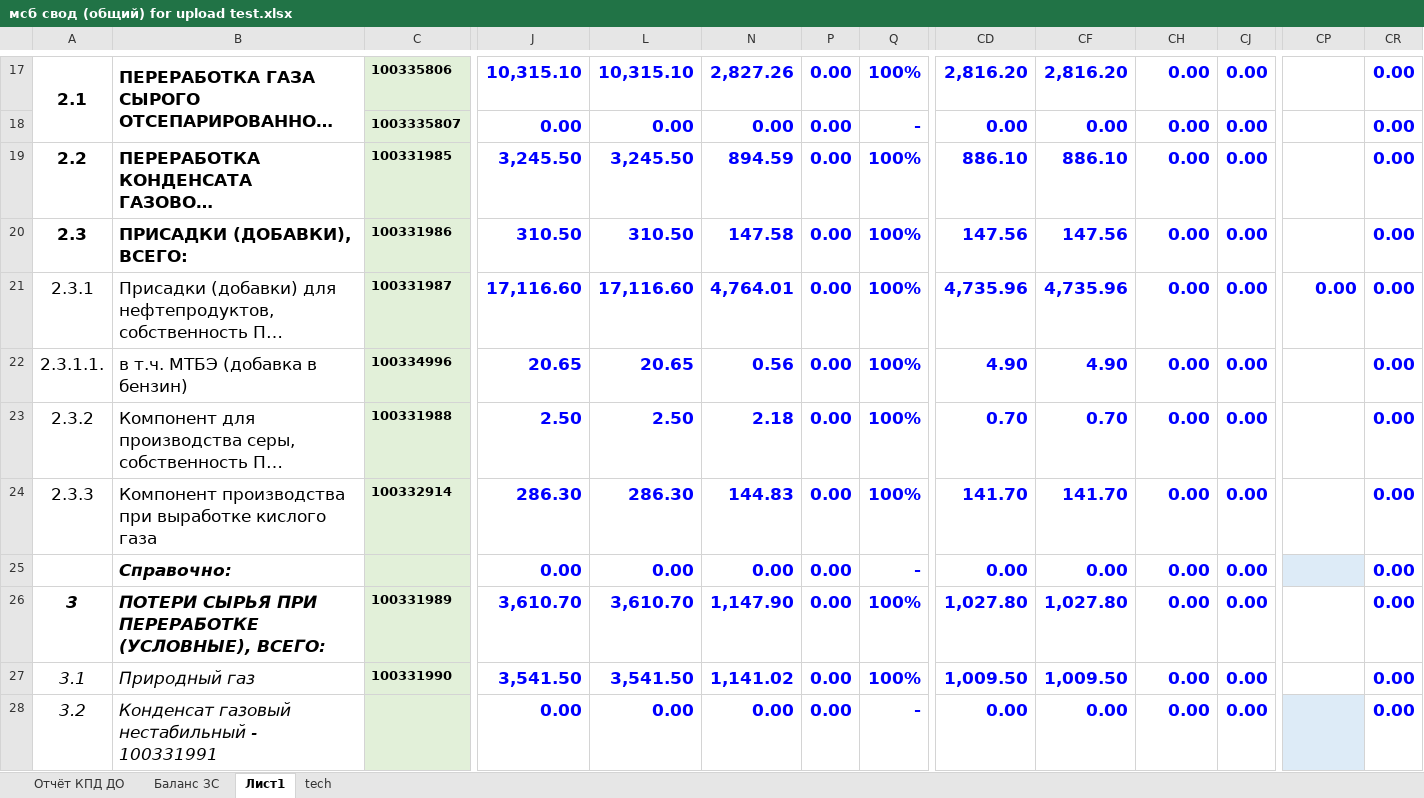
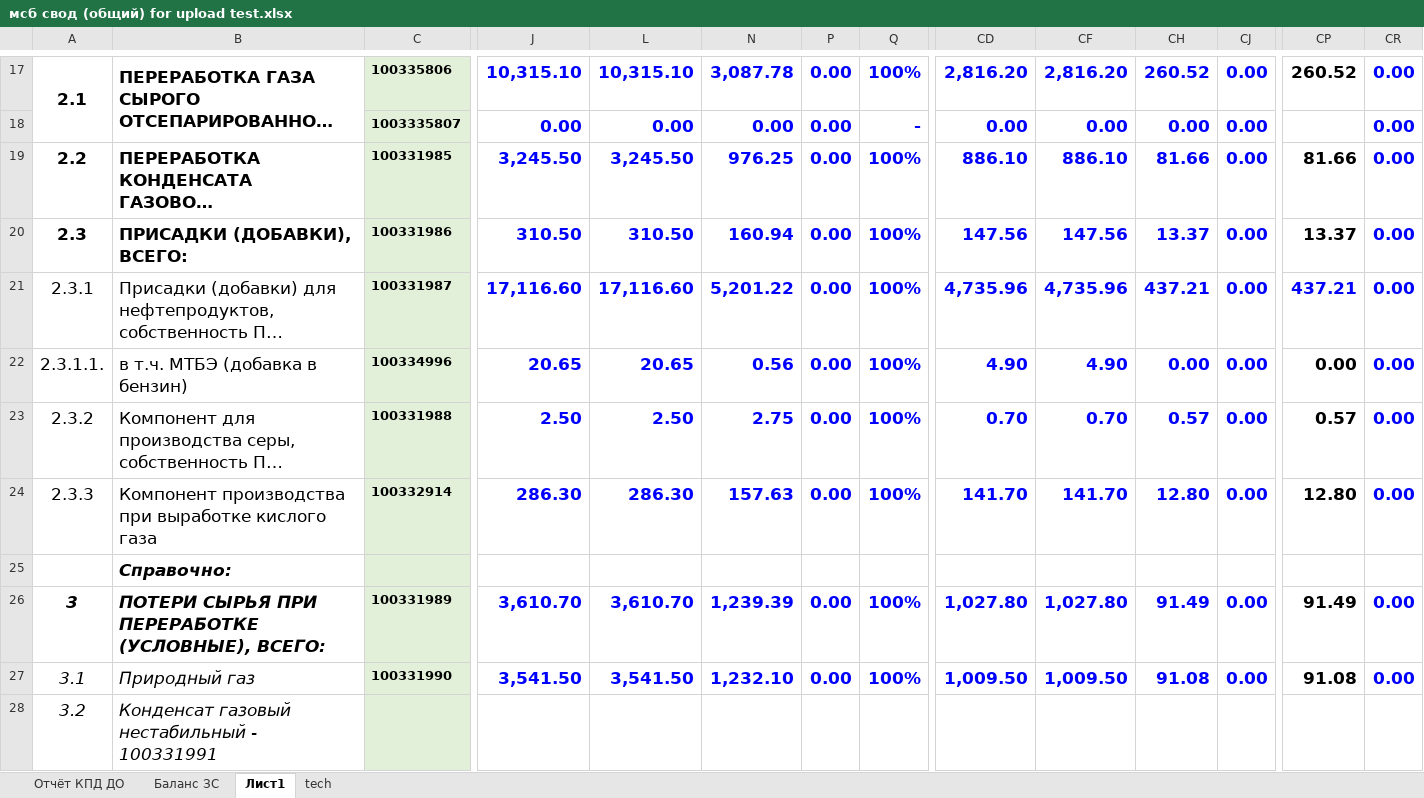
Before and after one commit to Q1wAse/msb_zuv_input_data_backend, an Excel workbook: file/мсб свод (общий) for upload test.xlsx, sheet Лист1, drawn as a sheet; only a part is shown, gaps mark what is left out; long unchanged cells end in …; values as stored, in another font and other column widths than the file's, no borders; conditional formats not drawn; removed rows and columns are numbered as before the commit, all else as after; rows hold the shown columns only; the diff covers the shown part only; the diff names each change by its address in the sheet, - before the commit and + after, or states it on an @@ line.

```diff
--- a/file/мсб свод (общий) for upload test.xlsx (sheet Лист1)
+++ b/file/мсб свод (общий) for upload test.xlsx (sheet Лист1)
-N17: 2,827.26
+N17: 3,087.78
-CH17: 0.00
+CH17: 260.52
-CP17: (empty)
+CP17: 260.52
-N19: 894.59
+N19: 976.25
-CH19: 0.00
+CH19: 81.66
-CP19: (empty)
+CP19: 81.66
-N20: 147.58
+N20: 160.94
-CH20: 0.00
+CH20: 13.37
-CP20: (empty)
+CP20: 13.37
-N21: 4,764.01
+N21: 5,201.22
-CH21: 0.00
+CH21: 437.21
-CP21: 0.00
+CP21: 437.21
-CP22: (empty)
+CP22: 0.00
-N23: 2.18
+N23: 2.75
-CH23: 0.00
+CH23: 0.57
-CP23: (empty)
+CP23: 0.57
-N24: 144.83
+N24: 157.63
-CH24: 0.00
+CH24: 12.80
-CP24: (empty)
+CP24: 12.80
-row 25:  | Справочно: |  | 0.00 | 0.00 | 0.00 | 0.00 | - | 0.00 | 0.00 | 0.00 | 0.00 |  | 0.00
+row 25:  | Справочно:
-N26: 1,147.90
+N26: 1,239.39
-CH26: 0.00
+CH26: 91.49
-CP26: (empty)
+CP26: 91.49
-N27: 1,141.02
+N27: 1,232.10
-CH27: 0.00
+CH27: 91.08
-CP27: (empty)
+CP27: 91.08
-row 28: 3.2 | Конденсат газовый нестабильный - 100331991 |  | 0.00 | 0.00 | 0.00 | 0.00 | - | 0.00 | 0.00 | 0.00 | 0.00 |  | 0.00
+row 28: 3.2 | Конденсат газовый нестабильный - 100331991
```
Also changed, not shown: 4 added rows, 4 removed rows and 225 edited cells elsewhere in this sheet, sheet Баланс ЗС, hidden cells, file/мсб свод (общий) upload.xlsx, file/мсб свод (общий).xlsx, 3 other files.
